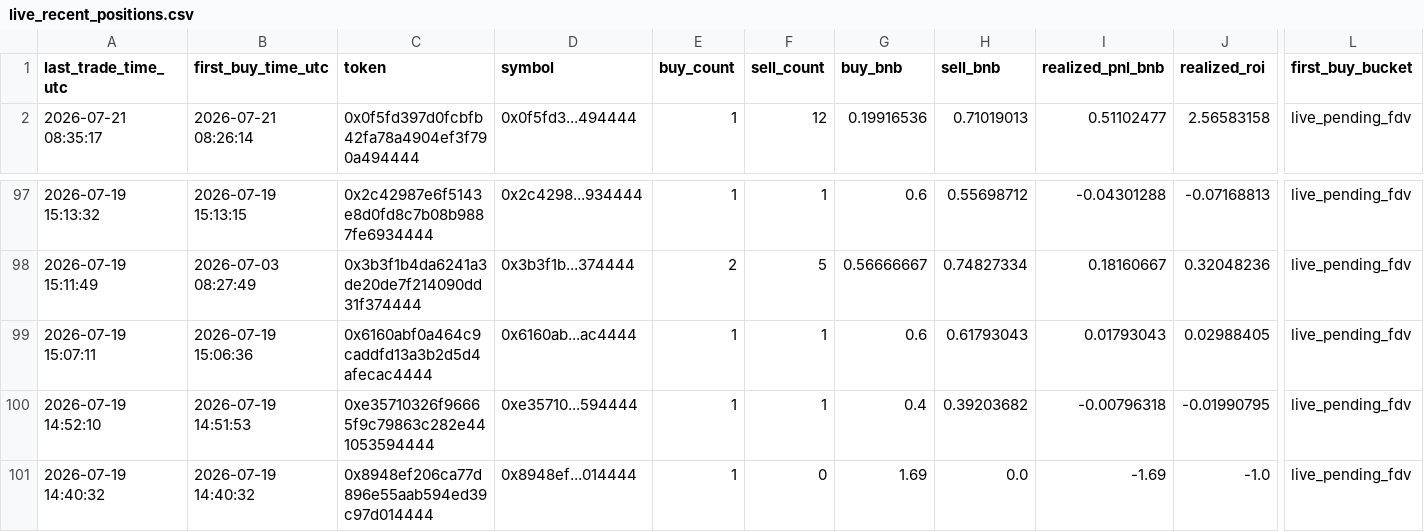
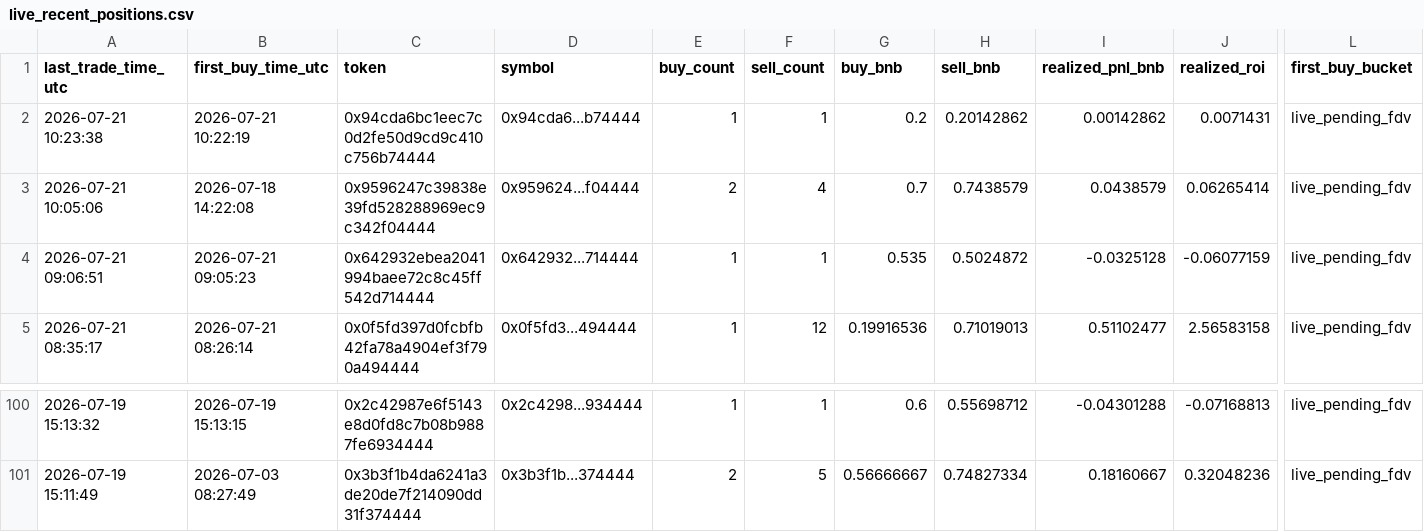
Before and after one commit to hahahakang/bsc-fourmeme-analysis-live, a CSV file: data/live_recent_positions.csv, drawn as a sheet; only a part is shown, gaps mark what is left out; removed rows and columns are numbered as before the commit, all else as after; rows hold the shown columns only; the diff names each change by its address in the sheet, - before the commit and + after, or states it on an @@ line.

```diff
--- a/data/live_recent_positions.csv
+++ b/data/live_recent_positions.csv
+row 2: 2026-07-21 10:23:38 | 2026-07-21 10:22:19 | 0x94cda6bc1eec7c0d2fe50d9cd9c410c756b74444 | 0x94cda6...b74444 | 1 | 1 | 0.2 | 0.20142862 | 0.00142862 | 0.0071431 | live_pending_fdv
+row 3: 2026-07-21 10:05:06 | 2026-07-18 14:22:08 | 0x9596247c39838e39fd528288969ec9c342f04444 | 0x959624...f04444 | 2 | 4 | 0.7 | 0.7438579 | 0.0438579 | 0.06265414 | live_pending_fdv
+row 4: 2026-07-21 09:06:51 | 2026-07-21 09:05:23 | 0x642932ebea2041994baee72c8c45ff542d714444 | 0x642932...714444 | 1 | 1 | 0.535 | 0.5024872 | -0.0325128 | -0.06077159 | live_pending_fdv
-row 99: 2026-07-19 15:07:11 | 2026-07-19 15:06:36 | 0x6160abf0a464c9caddfd13a3b2d5d4afecac4444 | 0x6160ab...ac4444 | 1 | 1 | 0.6 | 0.61793043 | 0.01793043 | 0.02988405 | live_pending_fdv
-row 100: 2026-07-19 14:52:10 | 2026-07-19 14:51:53 | 0xe35710326f96665f9c79863c282e441053594444 | 0xe35710...594444 | 1 | 1 | 0.4 | 0.39203682 | -0.00796318 | -0.01990795 | live_pending_fdv
-row 101: 2026-07-19 14:40:32 | 2026-07-19 14:40:32 | 0x8948ef206ca77d896e55aab594ed39c97d014444 | 0x8948ef...014444 | 1 | 0 | 1.69 | 0.0 | -1.69 | -1.0 | live_pending_fdv
```
Also changed, not shown: data/live_events.csv, data/live_recent_buys.csv, 5 other files.
